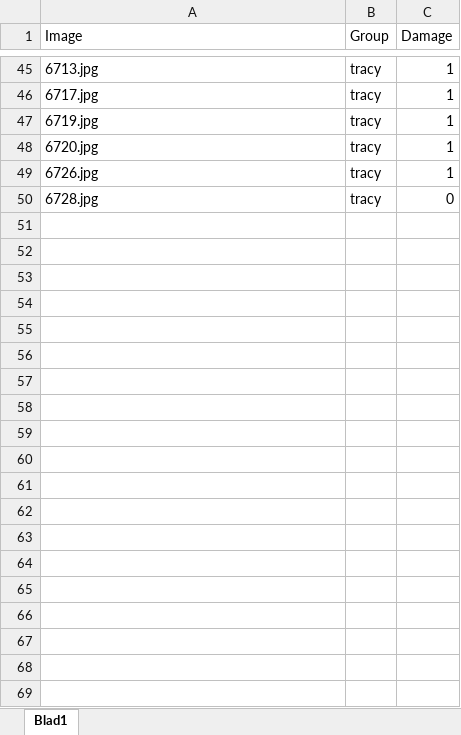
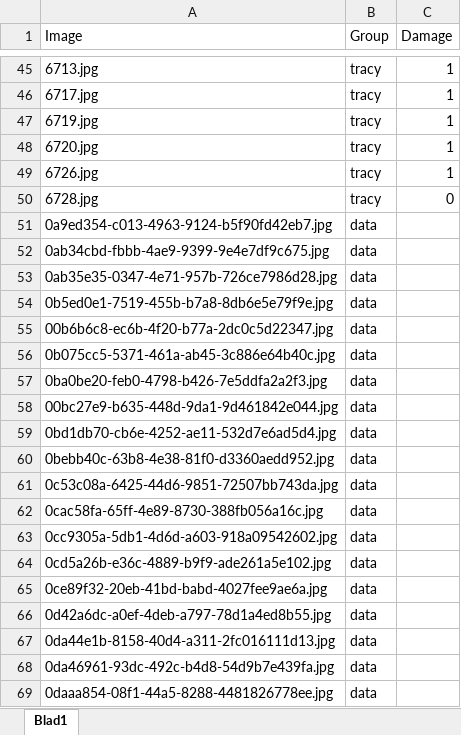
Before and after one commit to MFarooqRajput/wood-log-detection, an Excel workbook: Pith2Bark/dataset/damage.xlsx, sheet Blad1, drawn as a sheet; only a part is shown, gaps mark what is left out; values as stored, in another font and other column widths than the file's, no borders; the diff covers the shown part only; the diff names each change by its address in the sheet, - before the commit and + after, or states it on an @@ line.

```diff
--- a/Pith2Bark/dataset/damage.xlsx (sheet Blad1)
+++ b/Pith2Bark/dataset/damage.xlsx (sheet Blad1)
+row 51: 0a9ed354-c013-4963-9124-b5f90fd42eb7.jpg | data
+row 52: 0ab34cbd-fbbb-4ae9-9399-9e4e7df9c675.jpg | data
+row 53: 0ab35e35-0347-4e71-957b-726ce7986d28.jpg | data
+row 54: 0b5ed0e1-7519-455b-b7a8-8db6e5e79f9e.jpg | data
+row 55: 00b6b6c8-ec6b-4f20-b77a-2dc0c5d22347.jpg | data
+row 56: 0b075cc5-5371-461a-ab45-3c886e64b40c.jpg | data
+row 57: 0ba0be20-feb0-4798-b426-7e5ddfa2a2f3.jpg | data
+row 58: 00bc27e9-b635-448d-9da1-9d461842e044.jpg | data
+row 59: 0bd1db70-cb6e-4252-ae11-532d7e6ad5d4.jpg | data
+row 60: 0bebb40c-63b8-4e38-81f0-d3360aedd952.jpg | data
+row 61: 0c53c08a-6425-44d6-9851-72507bb743da.jpg | data
+row 62: 0cac58fa-65ff-4e89-8730-388fb056a16c.jpg | data
+row 63: 0cc9305a-5db1-4d6d-a603-918a09542602.jpg | data
+row 64: 0cd5a26b-e36c-4889-b9f9-ade261a5e102.jpg | data
+row 65: 0ce89f32-20eb-41bd-babd-4027fee9ae6a.jpg | data
+row 66: 0d42a6dc-a0ef-4deb-a797-78d1a4ed8b55.jpg | data
+row 67: 0da44e1b-8158-40d4-a311-2fc016111d13.jpg | data
+row 68: 0da46961-93dc-492c-b4d8-54d9b7e439fa.jpg | data
+row 69: 0daaa854-08f1-44a5-8288-4481826778ee.jpg | data
```
Also changed, not shown: 81 added rows elsewhere in this sheet, Pith2Bark/dataset/data.xlsx, 42 other files.
